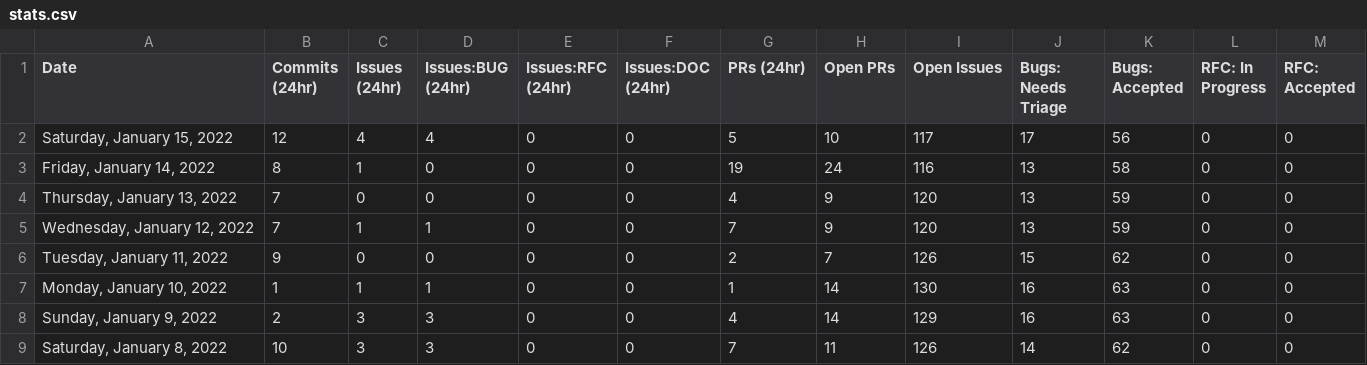
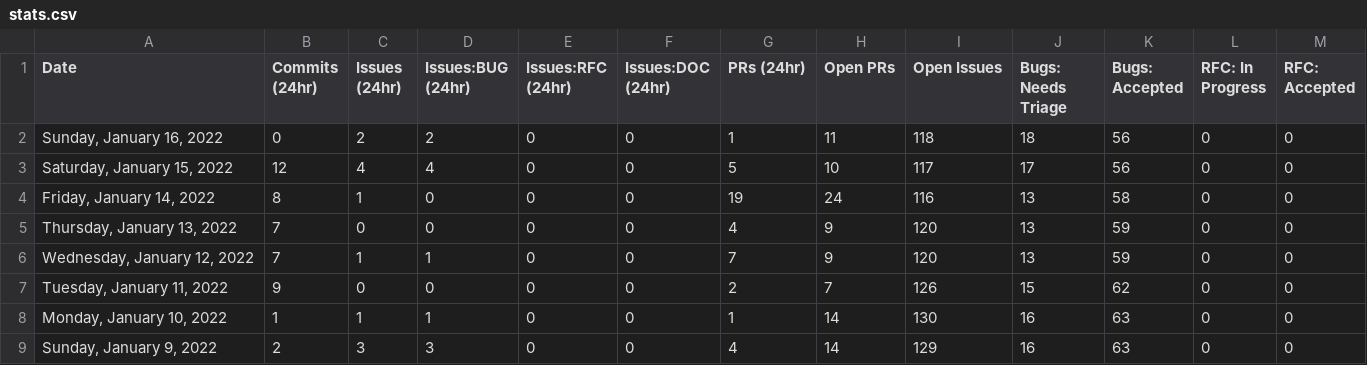
Before and after one commit to glasnost4g/astro, a CSV file: scripts/stats/stats.csv, drawn as a sheet; only a part is shown; the shorter side is filled out with more unchanged rows; rows hold the shown columns only; the diff names each change by its address in the sheet, - before the commit and + after, or states it on an @@ line.

```diff
--- a/scripts/stats/stats.csv
+++ b/scripts/stats/stats.csv
+row 2: Sunday, January 16, 2022 | 0 | 2 | 2 | 0 | 0 | 1 | 11 | 118 | 18 | 56 | 0 | 0
```
